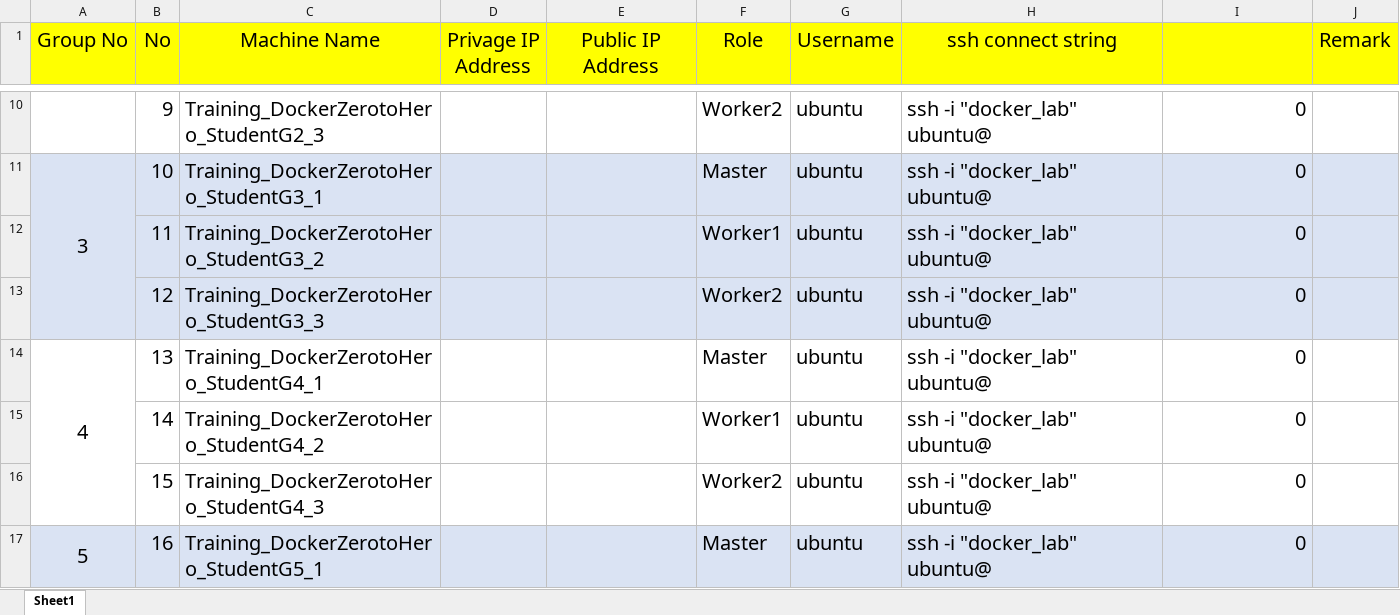
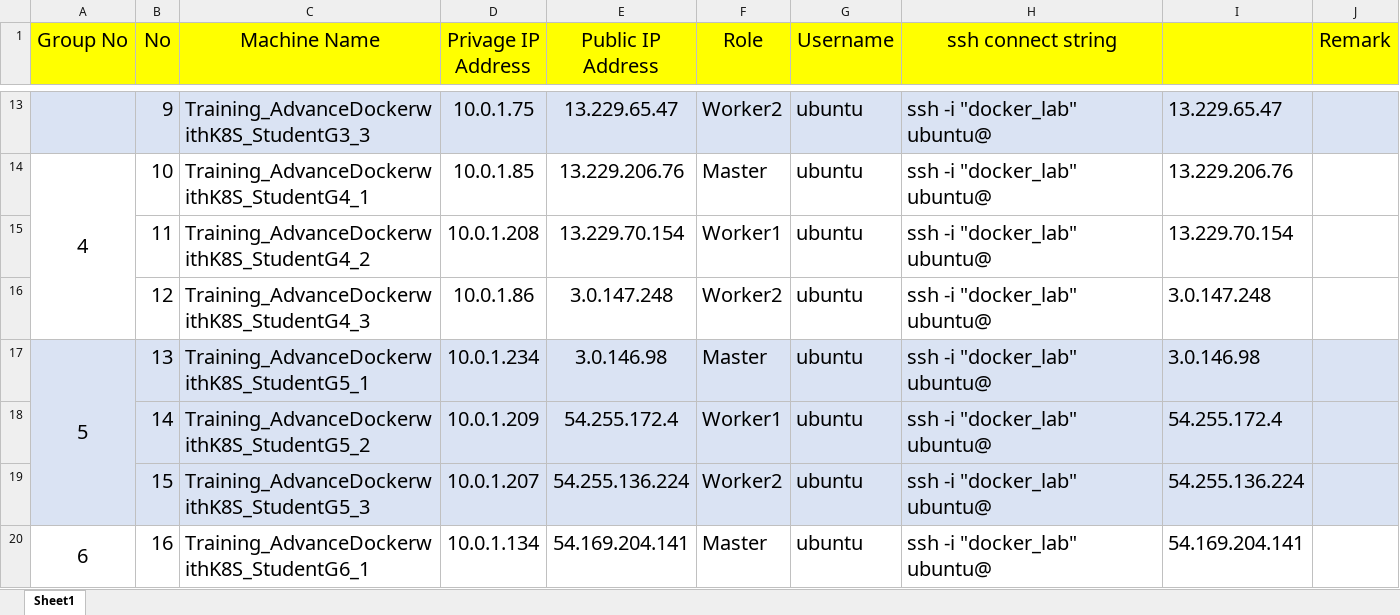
Before and after one commit to praparn/kubernetes_20181124, an Excel workbook: WorkShop_1.1_Install_Kubernetes/LABSheet.xlsx, sheet Sheet1, drawn as a sheet; only a part is shown, gaps mark what is left out; values as stored, in another font and other column widths than the file's, no borders; removed rows and columns are numbered as before the commit, all else as after; the diff covers the shown part only; the diff names each change by its address in the sheet, - before the commit and + after, or states it on an @@ line.

```diff
--- a/WorkShop_1.1_Install_Kubernetes/LABSheet.xlsx (sheet Sheet1)
+++ b/WorkShop_1.1_Install_Kubernetes/LABSheet.xlsx (sheet Sheet1)
-A13:J13 fill: none
+A13:J13 fill: #DAE3F3
-C13 (Machine Name): Training_DockerZerotoHero_StudentG2_3
+C13 (Machine Name): Training_AdvanceDockerwithK8S_StudentG3_3
-D13 (Privage IP Address): (empty)
+D13 (Privage IP Address): 10.0.1.75
-E13 (Public IP Address): (empty)
+E13 (Public IP Address): 13.229.65.47
-I13: 0
+I13: 13.229.65.47
-row 11: 3 | 10 | Training_DockerZerotoHero_StudentG3_1 |  |  | Master | ubuntu | ssh -i "docker_lab" ubuntu@ | 0
+row 14: 4 | 10 | Training_AdvanceDockerwithK8S_StudentG4_1 | 10.0.1.85 | 13.229.206.76 | Master | ubuntu | ssh -i "docker_lab" ubuntu@ | 13.229.206.76
-A15:J16 fill: #DAE3F3
+A15:J16 fill: none
-C15 (Machine Name): Training_DockerZerotoHero_StudentG3_2
+C15 (Machine Name): Training_AdvanceDockerwithK8S_StudentG4_2
-D15 (Privage IP Address): (empty)
+D15 (Privage IP Address): 10.0.1.208
-E15 (Public IP Address): (empty)
+E15 (Public IP Address): 13.229.70.154
-I15: 0
+I15: 13.229.70.154
-C16 (Machine Name): Training_DockerZerotoHero_StudentG3_3
+C16 (Machine Name): Training_AdvanceDockerwithK8S_StudentG4_3
-D16 (Privage IP Address): (empty)
+D16 (Privage IP Address): 10.0.1.86
-E16 (Public IP Address): (empty)
+E16 (Public IP Address): 3.0.147.248
-I16: 0
+I16: 3.0.147.248
-row 14: 4 | 13 | Training_DockerZerotoHero_StudentG4_1 |  |  | Master | ubuntu | ssh -i "docker_lab" ubuntu@ | 0
+row 17: 5 | 13 | Training_AdvanceDockerwithK8S_StudentG5_1 | 10.0.1.234 | 3.0.146.98 | Master | ubuntu | ssh -i "docker_lab" ubuntu@ | 3.0.146.98
-A18:J19 fill: none
+A18:J19 fill: #DAE3F3
-C18 (Machine Name): Training_DockerZerotoHero_StudentG4_2
+C18 (Machine Name): Training_AdvanceDockerwithK8S_StudentG5_2
-D18 (Privage IP Address): (empty)
+D18 (Privage IP Address): 10.0.1.209
-E18 (Public IP Address): (empty)
+E18 (Public IP Address): 54.255.172.4
-I18: 0
+I18: 54.255.172.4
-C19 (Machine Name): Training_DockerZerotoHero_StudentG4_3
+C19 (Machine Name): Training_AdvanceDockerwithK8S_StudentG5_3
-D19 (Privage IP Address): (empty)
+D19 (Privage IP Address): 10.0.1.207
-E19 (Public IP Address): (empty)
+E19 (Public IP Address): 54.255.136.224
-I19: 0
+I19: 54.255.136.224
-row 17: 5 | 16 | Training_DockerZerotoHero_StudentG5_1 |  |  | Master | ubuntu | ssh -i "docker_lab" ubuntu@ | 0
+row 20: 6 | 16 | Training_AdvanceDockerwithK8S_StudentG6_1 | 10.0.1.134 | 54.169.204.141 | Master | ubuntu | ssh -i "docker_lab" ubuntu@ | 54.169.204.141
```
Also changed, not shown: 15 added rows, 15 removed rows, 86 edited cells and cell formats elsewhere in this sheet, 1 other file.
